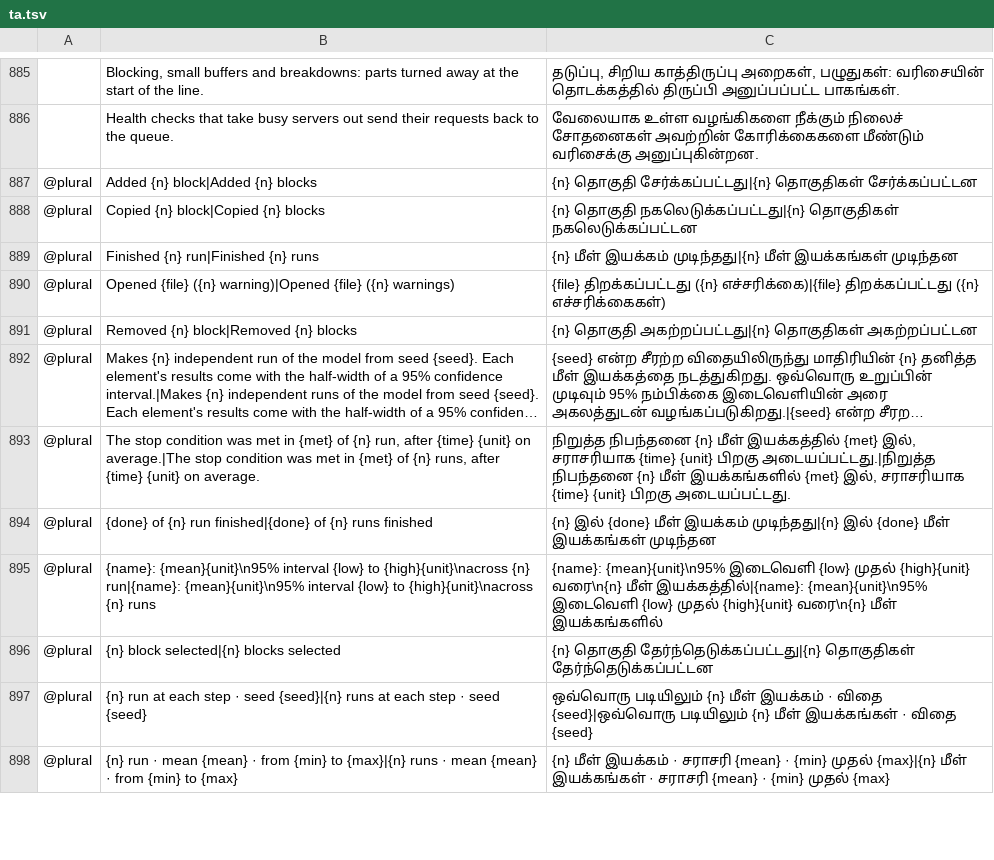
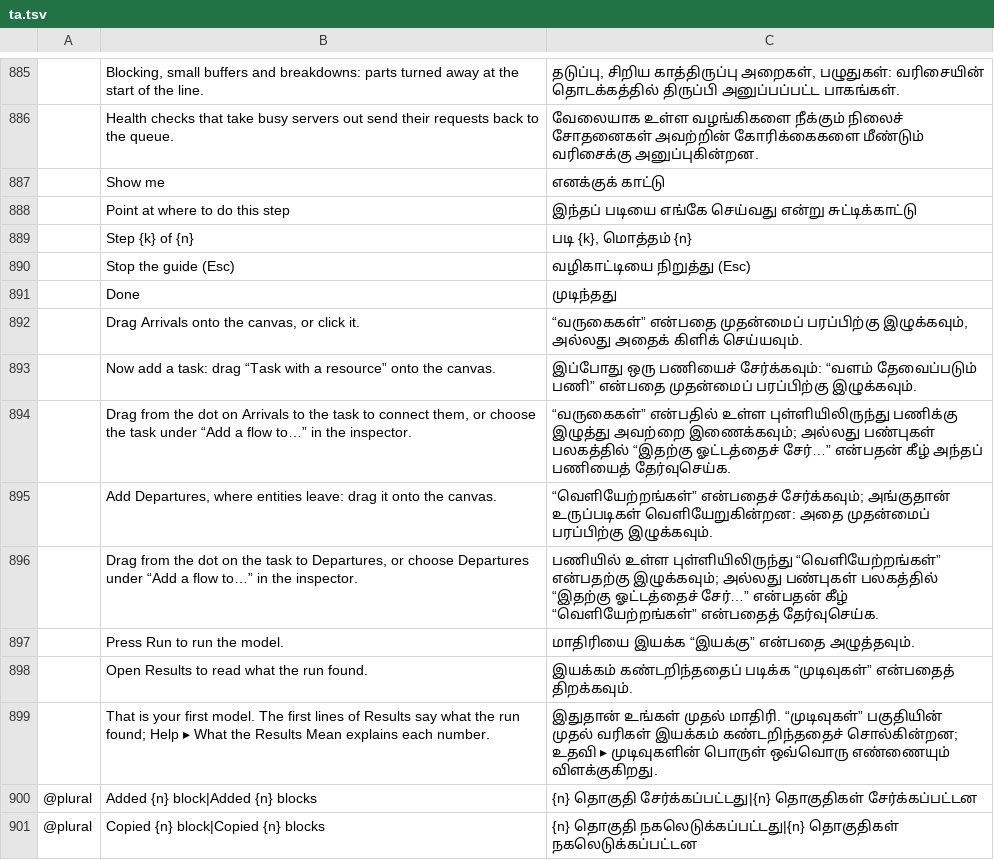
Before and after one commit to helenkwok/StochCraft, a TSV file: i18n/ta.tsv, drawn as a sheet; only a part is shown, gaps mark what is left out; the shorter side is filled out with more unchanged rows; long unchanged cells end in …; the diff names each change by its address in the sheet, - before the commit and + after, or states it on an @@ line.

Commit message:
Guided first model: "Show me" points at each step on the real canvas (#149, part 4)
"Show me", beside the next step of Getting started, rings the control that step
uses with a one-line callout: Arrivals and then a task with a resource in the
palette, the connect dot of the block to connect from (selected so the dot
shows), Run, then the Results tab. The person makes each change; the guide
follows the model to the next step, ends with a note on where the findings are
and what explains them, and stops with Esc or the callout's ×. Build a first
model on the start page starts it at once.

Clicking a palette chip, or pressing Enter on it, now adds its block, as the
code meant: egui's drag-and-drop helper put a drag-only area over each chip,
and a click on a drag-only area is ignored. The chip is now the drag source
itself, and a drag onto the canvas still adds the block where it lands.

Getting started and the guide share one walk of the connections from Arrivals.
Thirteen new strings, drafted in all 44 catalogs and noted in i18n/README.md.
The user guide describes Show me; docs/gaps.md row 5 is done but for glossary
hovers on the words in the window.

```diff
--- a/i18n/ta.tsv
+++ b/i18n/ta.tsv
+row 887:  | Show me | எனக்குக் காட்டு
+row 888:  | Point at where to do this step | இந்தப் படியை எங்கே செய்வது என்று சுட்டிக்காட்டு
+row 889:  | Step {k} of {n} | படி {k}, மொத்தம் {n}
+row 890:  | Stop the guide (Esc) | வழிகாட்டியை நிறுத்து (Esc)
+row 891:  | Done | முடிந்தது
+row 892:  | Drag Arrivals onto the canvas, or click it. | “வருகைகள்” என்பதை முதன்மைப் பரப்பிற்கு இழுக்கவும், அல்லது அதைக் கிளிக் செய்யவும்.
+row 893:  | Now add a task: drag “Task with a resource” onto the canvas. | இப்போது ஒரு பணியைச் சேர்க்கவும்: “வளம் தேவைப்படும் பணி” என்பதை முதன்மைப் பரப்பிற்கு இழுக்கவும்.
+row 894:  | Drag from the dot on Arrivals to the task to connect them, or choose the task under “Add a flow to…” in the inspector. | “வருகைகள்” என்பதில் உள்ள புள்ளியிலிருந்து பணிக்கு இழுத்து அவற்றை இணைக்கவும்; அல்லது பண்புகள் பலகத்தில் “இதற்கு ஓட்டத்தைச் சேர்…” என்பதன் கீழ் அந்தப் பணியைத் தேர்வுசெய்க.
+row 895:  | Add Departures, where entities leave: drag it onto the canvas. | “வெளியேற்றங்கள்” என்பதைச் சேர்க்கவும்; அங்குதான் உருப்படிகள் வெளியேறுகின்றன: அதை முதன்மைப் பரப்பிற்கு இழுக்கவும்.
+row 896:  | Drag from the dot on the task to Departures, or choose Departures under “Add a flow to…” in the inspector. | பணியில் உள்ள புள்ளியிலிருந்து “வெளியேற்றங்கள்” என்பதற்கு இழுக்கவும்; அல்லது பண்புகள் பலகத்தில் “இதற்கு ஓட்டத்தைச் சேர்…” என்பதன் கீழ் “வெளியேற்றங்கள்” என்பதைத் தேர்வுசெய்க.
+row 897:  | Press Run to run the model. | மாதிரியை இயக்க “இயக்கு” என்பதை அழுத்தவும்.
+row 898:  | Open Results to read what the run found. | இயக்கம் கண்டறிந்ததைப் படிக்க “முடிவுகள்” என்பதைத் திறக்கவும்.
+row 899:  | That is your first model. The first lines of Results say what the run found; Help ▸ What the Results Mean explains each number. | இதுதான் உங்கள் முதல் மாதிரி. “முடிவுகள்” பகுதியின் முதல் வரிகள் இயக்கம் கண்டறிந்ததைச் சொல்கின்றன; உதவி ▸ முடிவுகளின் பொருள் ஒவ்வொரு எண்ணையும் விளக்குகிறது.
```
Also changed, not shown: i18n/bn.tsv, i18n/hi.tsv, 49 other files.
